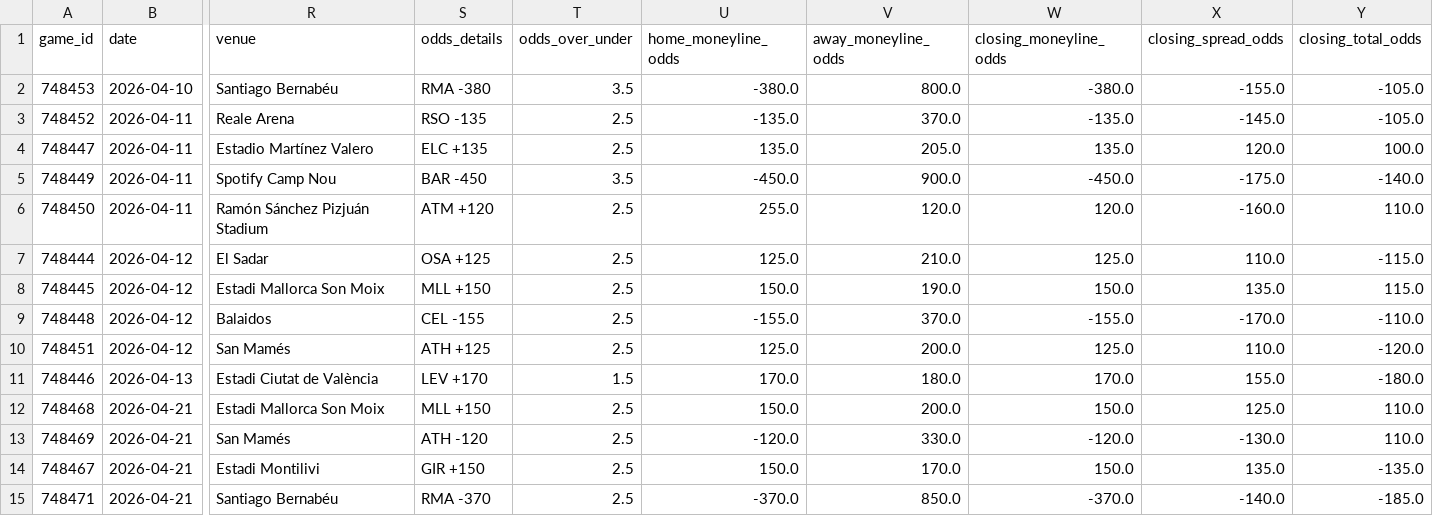
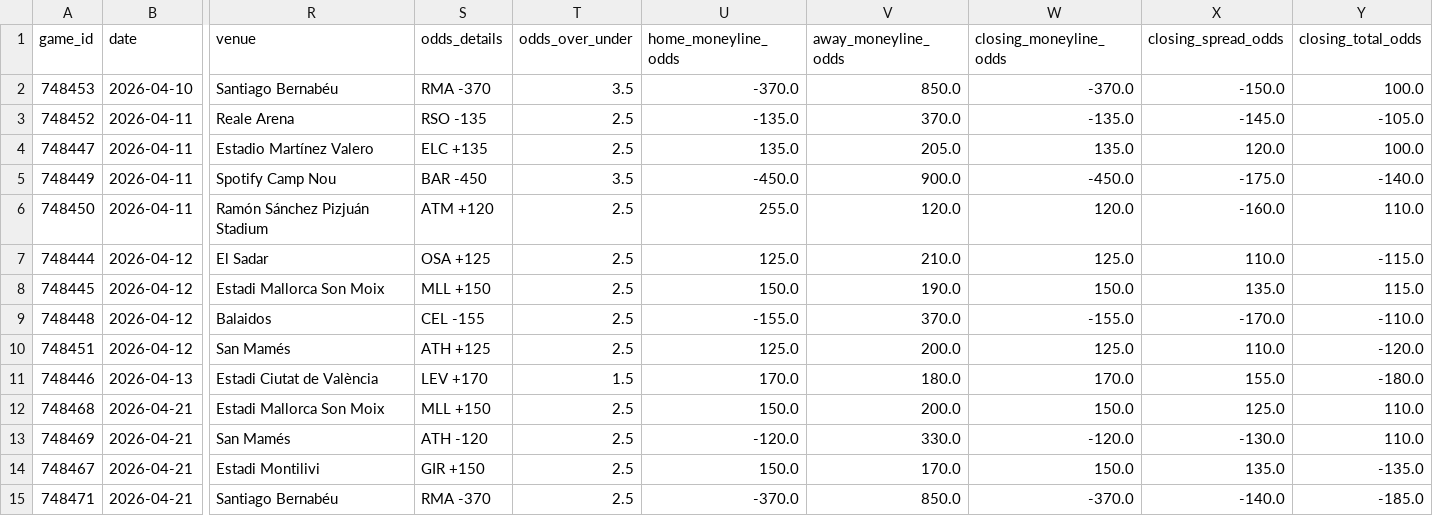
Before and after one commit to emilioandrade0/PickGOLD, a CSV file: src/data/laliga/raw/laliga_upcoming_schedule.csv, drawn as a sheet; only a part is shown, gaps mark what is left out; the diff names each change by its address in the sheet, - before the commit and + after, or states it on an @@ line.

```diff
--- a/src/data/laliga/raw/laliga_upcoming_schedule.csv
+++ b/src/data/laliga/raw/laliga_upcoming_schedule.csv
-S2 (odds_details): RMA -380
+S2 (odds_details): RMA -370
-U2 (home_moneyline_odds): -380.0
+U2 (home_moneyline_odds): -370.0
-V2 (away_moneyline_odds): 800.0
+V2 (away_moneyline_odds): 850.0
-W2 (closing_moneyline_odds): -380.0
+W2 (closing_moneyline_odds): -370.0
-X2 (closing_spread_odds): -155.0
+X2 (closing_spread_odds): -150.0
-Y2 (closing_total_odds): -105.0
+Y2 (closing_total_odds): 100.0
```
Also changed, not shown: src/data/euroleague/raw/euroleague_advanced_history.csv, src/data/mlb/raw/mlb_upcoming_schedule.csv, 16 other files.
